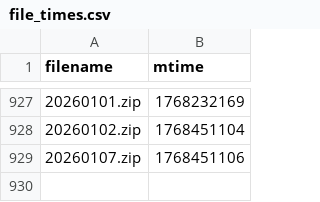
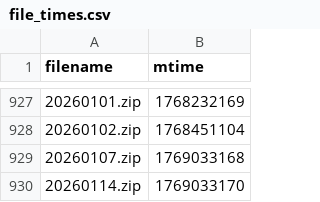
Before and after one commit to Sky9x/mbta-gtfs-data-gen, a CSV file: file_times.csv, drawn as a sheet; only a part is shown, gaps mark what is left out.

```diff
--- a/file_times.csv
+++ b/file_times.csv
@@ -928,2 +928,3 @@ filename,mtime
 20260102.zip,1768451104
-20260107.zip,1768451106
+20260107.zip,1769033168
+20260114.zip,1769033170
```
Also changed, not shown: 3 other files.
